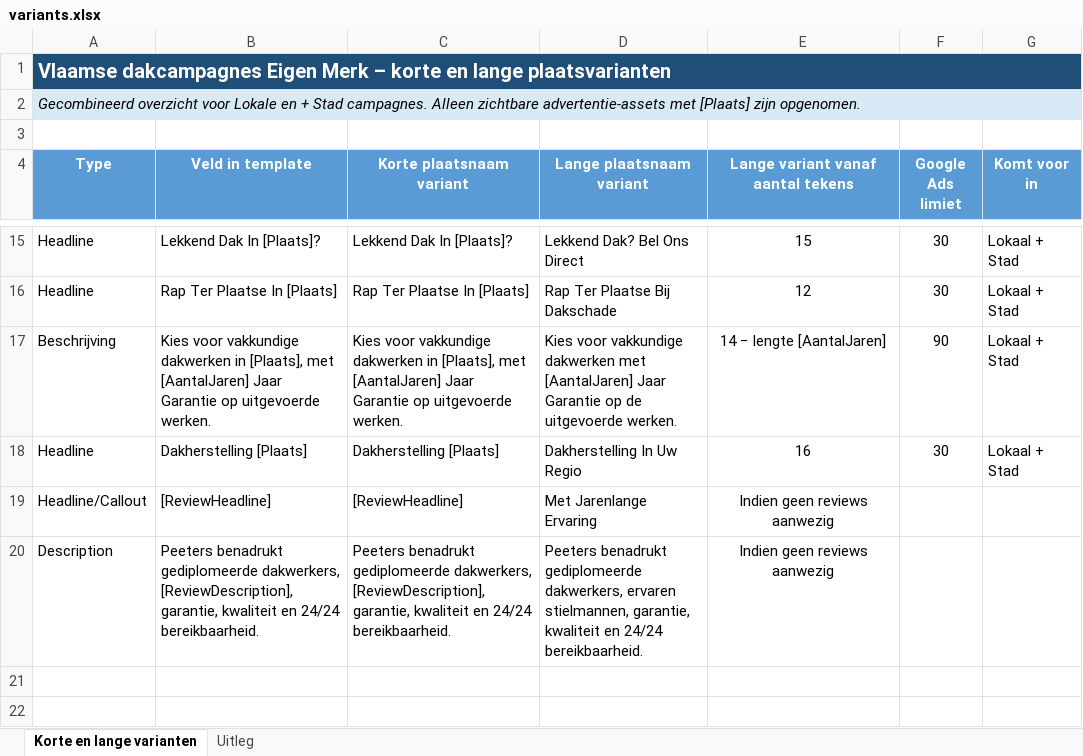
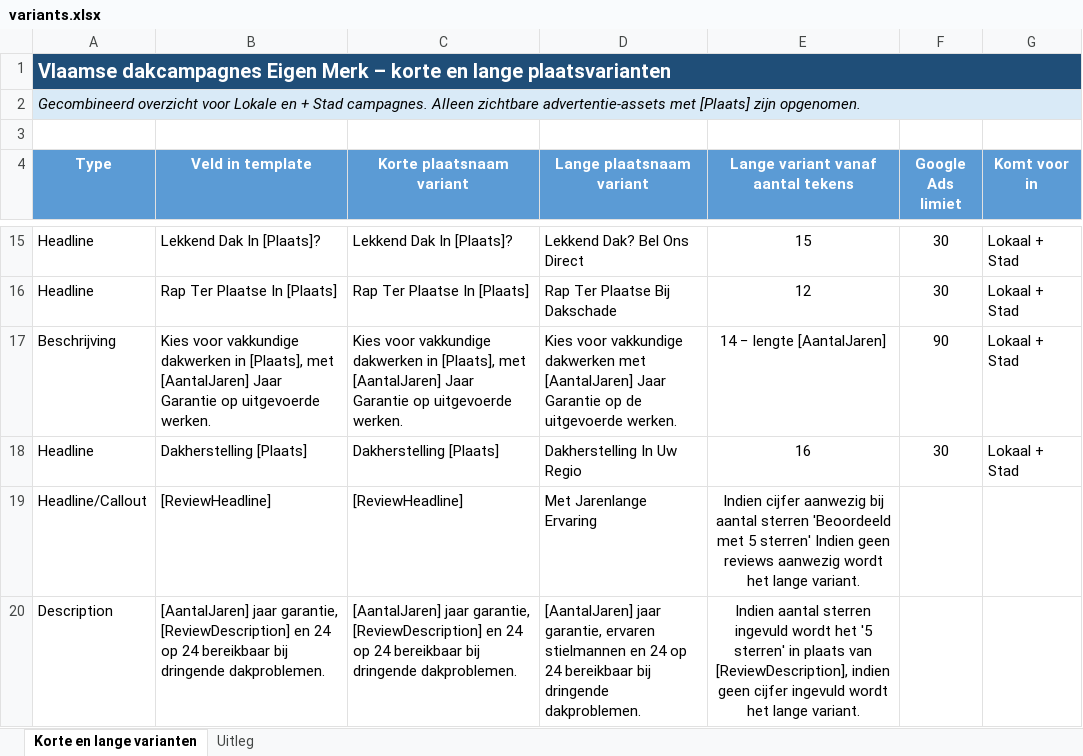
Before and after one commit to deklantenmachine/ads-csv-builder, an Excel workbook: branch_files/Dakdekker/Eigen merk/BE/variants.xlsx, sheet Korte en lange varianten, drawn as a sheet; only a part is shown, gaps mark what is left out; values as stored, in another font and other column widths than the file's, no borders; the diff names each change by its address in the sheet, - before the commit and + after, or states it on an @@ line.

Commit message:
Update Dakdekker BE variants: new ReviewDescription template with AantalJaren

```diff
--- a/branch_files/Dakdekker/Eigen merk/BE/variants.xlsx (sheet Korte en lange varianten)
+++ b/branch_files/Dakdekker/Eigen merk/BE/variants.xlsx (sheet Korte en lange varianten)
-E19: Indien geen reviews aanwezig
+E19: Indien cijfer aanwezig bij aantal sterren 'Beoordeeld met 5 sterren' Indien geen reviews aanwezig wordt het lange variant.
-B20 (Veld in template): Peeters benadrukt gediplomeerde dakwerkers, [ReviewDescription], garantie, kwaliteit en 24/24 bereikbaarheid.
+B20 (Veld in template): [AantalJaren] jaar garantie, [ReviewDescription] en 24 op 24 bereikbaar bij dringende dakproblemen.
-C20 (Korte plaatsnaam variant): Peeters benadrukt gediplomeerde dakwerkers, [ReviewDescription], garantie, kwaliteit en 24/24 bereikbaarheid.
+C20 (Korte plaatsnaam variant): [AantalJaren] jaar garantie, [ReviewDescription] en 24 op 24 bereikbaar bij dringende dakproblemen.
-D20 (Lange plaatsnaam variant): Peeters benadrukt gediplomeerde dakwerkers, ervaren stielmannen, garantie, kwaliteit en 24/24 bereikbaarheid.
+D20 (Lange plaatsnaam variant): [AantalJaren] jaar garantie, ervaren stielmannen en 24 op 24 bereikbaar bij dringende dakproblemen.
-E20: Indien geen reviews aanwezig
+E20: Indien aantal sterren ingevuld wordt het '5 sterren' in plaats van [ReviewDescription], indien geen cijfer ingevuld wordt het lange variant.
```
Also changed, not shown: sheet Uitleg.
